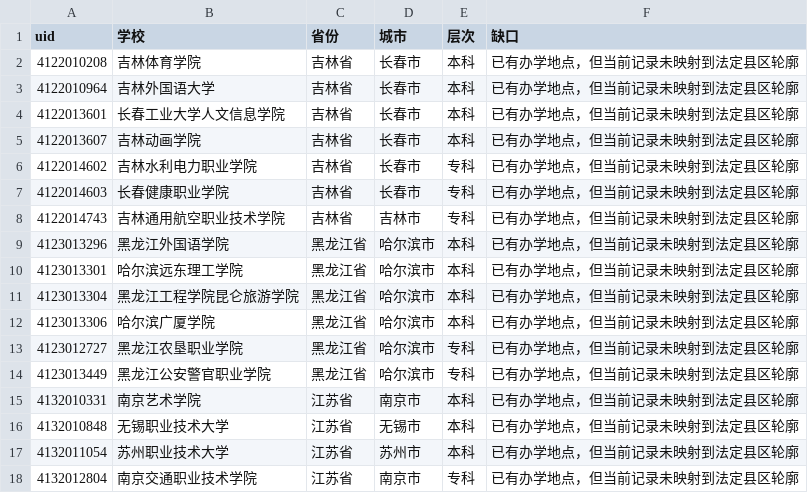
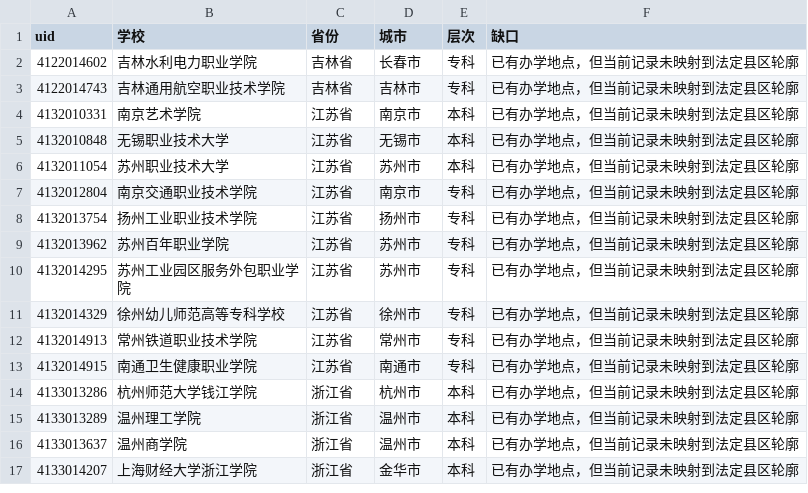
Before and after one commit to ProfessorZhi/china-university-atlas, a CSV file: reports/city-only-schools.csv, drawn as a sheet; only a part is shown; the shorter side is filled out with more unchanged rows.

```diff
--- a/reports/city-only-schools.csv
+++ b/reports/city-only-schools.csv
@@ -1,15 +1,4 @@
 uid,学校,省份,城市,层次,缺口
-4122010208,吉林体育学院,吉林省,长春市,本科,已有办学地点，但当前记录未映射到法定县区轮廓
-4122010964,吉林外国语大学,吉林省,长春市,本科,已有办学地点，但当前记录未映射到法定县区轮廓
-4122013601,长春工业大学人文信息学院,吉林省,长春市,本科,已有办学地点，但当前记录未映射到法定县区轮廓
-4122013607,吉林动画学院,吉林省,长春市,本科,已有办学地点，但当前记录未映射到法定县区轮廓
 4122014602,吉林水利电力职业学院,吉林省,长春市,专科,已有办学地点，但当前记录未映射到法定县区轮廓
-4122014603,长春健康职业学院,吉林省,长春市,专科,已有办学地点，但当前记录未映射到法定县区轮廓
 4122014743,吉林通用航空职业技术学院,吉林省,吉林市,专科,已有办学地点，但当前记录未映射到法定县区轮廓
-4123013296,黑龙江外国语学院,黑龙江省,哈尔滨市,本科,已有办学地点，但当前记录未映射到法定县区轮廓
-4123013301,哈尔滨远东理工学院,黑龙江省,哈尔滨市,本科,已有办学地点，但当前记录未映射到法定县区轮廓
-4123013304,黑龙江工程学院昆仑旅游学院,黑龙江省,哈尔滨市,本科,已有办学地点，但当前记录未映射到法定县区轮廓
-4123013306,哈尔滨广厦学院,黑龙江省,哈尔滨市,本科,已有办学地点，但当前记录未映射到法定县区轮廓
-4123012727,黑龙江农垦职业学院,黑龙江省,哈尔滨市,专科,已有办学地点，但当前记录未映射到法定县区轮廓
-4123013449,黑龙江公安警官职业学院,黑龙江省,哈尔滨市,专科,已有办学地点，但当前记录未映射到法定县区轮廓
 4132010331,南京艺术学院,江苏省,南京市,本科,已有办学地点，但当前记录未映射到法定县区轮廓
```
Also changed, not shown: reports/university-master.csv, 3 other files.
